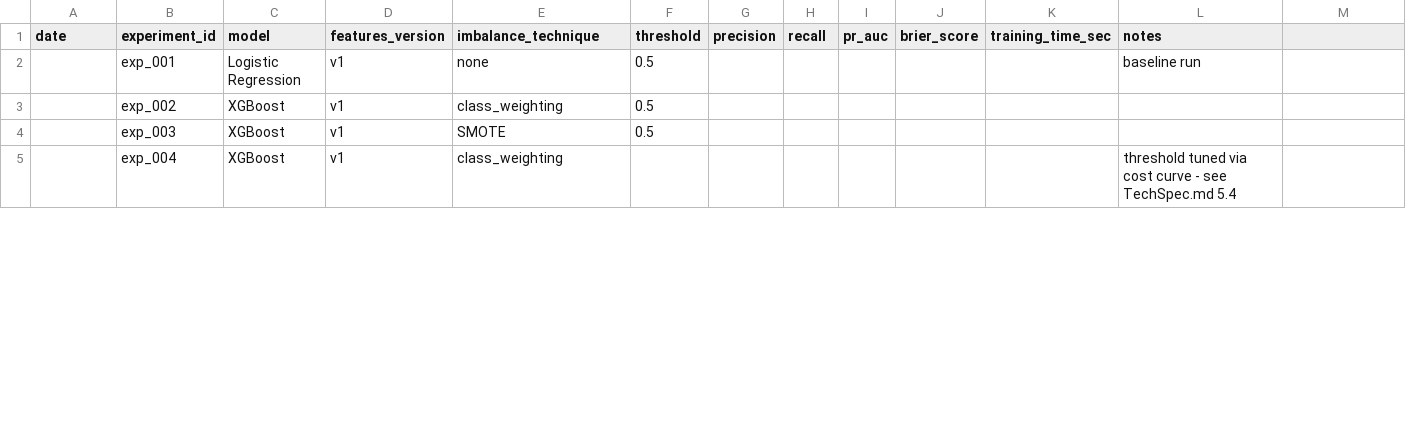
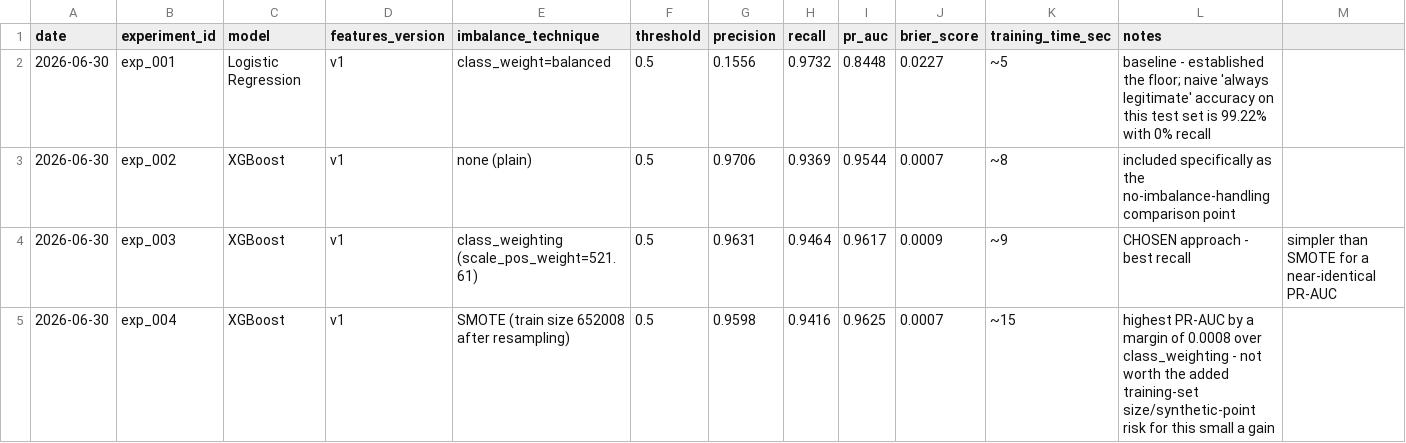
Before and after one commit to ShubhamGupta2610/Fraud-Detection-mlops, a CSV file: experiment_log.csv, drawn as a sheet; only a part is shown; the diff covers the shown part only.

```diff
--- a/experiment_log.csv
+++ b/experiment_log.csv
@@ -1,5 +1,5 @@
 date,experiment_id,model,features_version,imbalance_technique,threshold,precision,recall,pr_auc,brier_score,training_time_sec,notes
-,exp_001,Logistic Regression,v1,none,0.5,,,,,,baseline run
-,exp_002,XGBoost,v1,class_weighting,0.5,,,,,,
-,exp_003,XGBoost,v1,SMOTE,0.5,,,,,,
-,exp_004,XGBoost,v1,class_weighting,,,,,,,threshold tuned via cost curve - see TechSpec.md 5.4
+2026-06-30,exp_001,Logistic Regression,v1,class_weight=balanced,0.5,0.1556,0.9732,0.8448,0.0227,~5,baseline - established the floor; naive 'always legitimate' accuracy on this test set is 99.22% with 0% recall
+2026-06-30,exp_002,XGBoost,v1,none (plain),0.5,0.9706,0.9369,0.9544,0.0007,~8,included specifically as the no-imbalance-handling comparison point
+2026-06-30,exp_003,XGBoost,v1,class_weighting (scale_pos_weight=521.61),0.5,0.9631,0.9464,0.9617,0.0009,~9,CHOSEN approach - best recall, simpler than SMOTE for a near-identical PR-AUC
+2026-06-30,exp_004,XGBoost,v1,SMOTE (train size 652008 after resampling),0.5,0.9598,0.9416,0.9625,0.0007,~15,highest PR-AUC by a margin of 0.0008 over class_weighting - not worth the added training-set size/synthetic-point risk for this small a gain
```
Also changed, not shown: 2 added rows and 10 edited cells elsewhere in this file, 17 other files.
